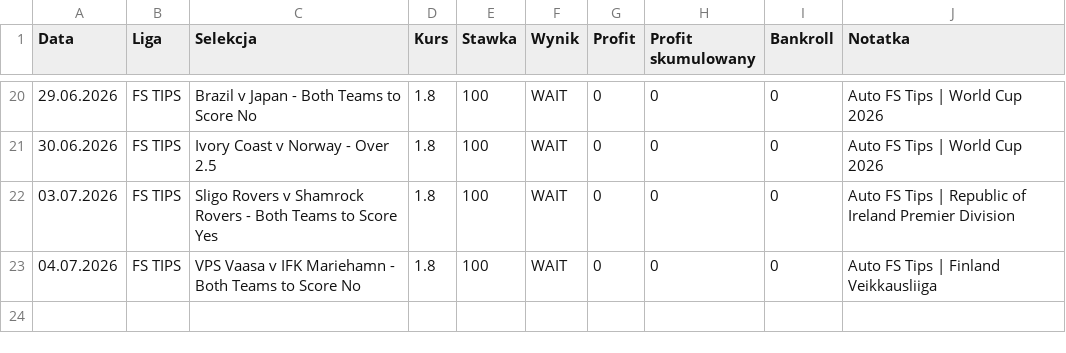
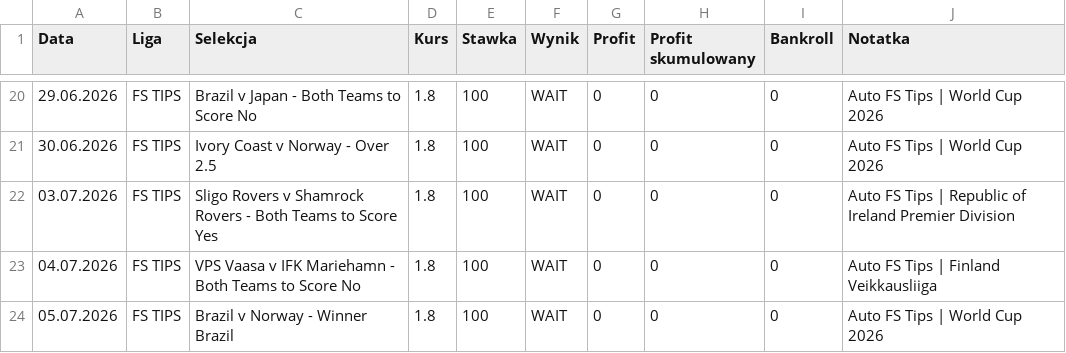
Before and after one commit to Octagon93/Bet_Tracker, a CSV file: bets_data.csv, drawn as a sheet; only a part is shown, gaps mark what is left out.

```diff
--- a/bets_data.csv
+++ b/bets_data.csv
@@ -23 +23,2 @@ Data,Liga,Selekcja,Kurs,Stawka,Wynik,Profit,Profit skumulowany,Bankroll,Notatka
 04.07.2026,FS TIPS,VPS Vaasa v IFK Mariehamn - Both Teams to Score No,1.8,100,WAIT,0,0,0,Auto FS Tips | Finland Veikkausliiga
+05.07.2026,FS TIPS,Brazil v Norway - Winner Brazil,1.8,100,WAIT,0,0,0,Auto FS Tips | World Cup 2026
```
